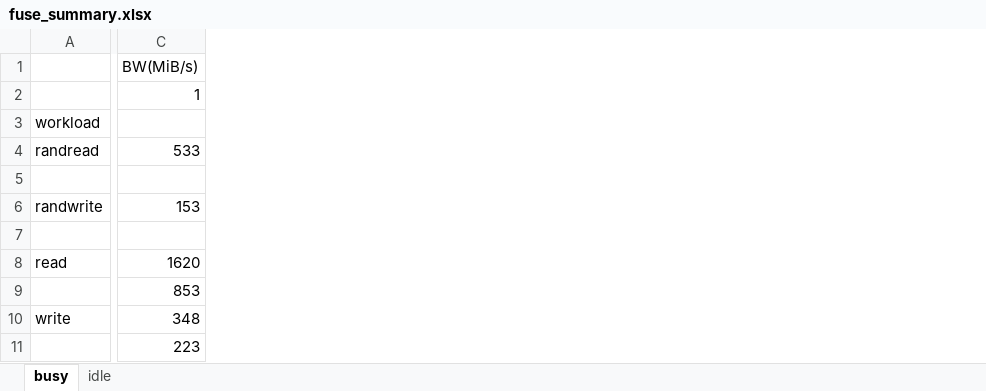
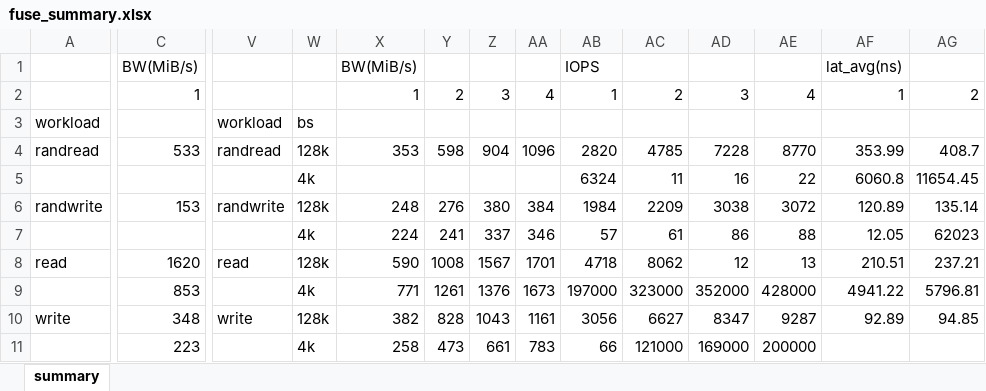
Before and after one commit to ehddud8339/ldy, an Excel workbook: rfuse/fuse_summary.xlsx, sheet summary, drawn as a sheet; only a part is shown, gaps mark what is left out; values as stored, in another font and other column widths than the file's, no borders; the diff covers the shown part only; the diff names each change by its address in the sheet, - before the commit and + after, or states it on an @@ line.

```diff
--- a/rfuse/fuse_summary.xlsx (sheet summary)
+++ b/rfuse/fuse_summary.xlsx (sheet summary)
-sheet tab: busy
+sheet tab: summary
-sheet tab: idle
+column V, rows 3-10: workload | randread |  | randwrite |  | read |  | write
+column W, rows 3-11: bs | 128k | 4k | 128k | 4k | 128k | 4k | 128k | 4k
+column X, rows 1-11: BW(MiB/s) | 1 |  | 353 |  | 248 | 224 | 590 | 771 | 382 | 258
+column Y, rows 2-11: 2 |  | 598 |  | 276 | 241 | 1008 | 1261 | 828 | 473
+column Z, rows 2-11: 3 |  | 904 |  | 380 | 337 | 1567 | 1376 | 1043 | 661
+column AA, rows 2-11: 4 |  | 1096 |  | 384 | 346 | 1701 | 1673 | 1161 | 783
+column AB, rows 1-11: IOPS | 1 |  | 2820 | 6324 | 1984 | 57 | 4718 | 197000 | 3056 | 66
+column AC, rows 2-11: 2 |  | 4785 | 11 | 2209 | 61 | 8062 | 323000 | 6627 | 121000
+column AD, rows 2-11: 3 |  | 7228 | 16 | 3038 | 86 | 12 | 352000 | 8347 | 169000
+column AE, rows 2-11: 4 |  | 8770 | 22 | 3072 | 88 | 13 | 428000 | 9287 | 200000
+column AF, rows 1-10: lat_avg(ns) | 1 |  | 353.99 | 6060.8 | 120.89 | 12.05 | 210.51 | 4941.22 | 92.89
+column AG, rows 2-10: 2 |  | 408.7 | 11654.45 | 135.14 | 62023 | 237.21 | 5796.81 | 94.85
```
Also changed, not shown: 11 added columns elsewhere in this sheet, rfuse/ext4_summary.xlsx, rfuse/rfuse_summary.xlsx, 1 other file.
